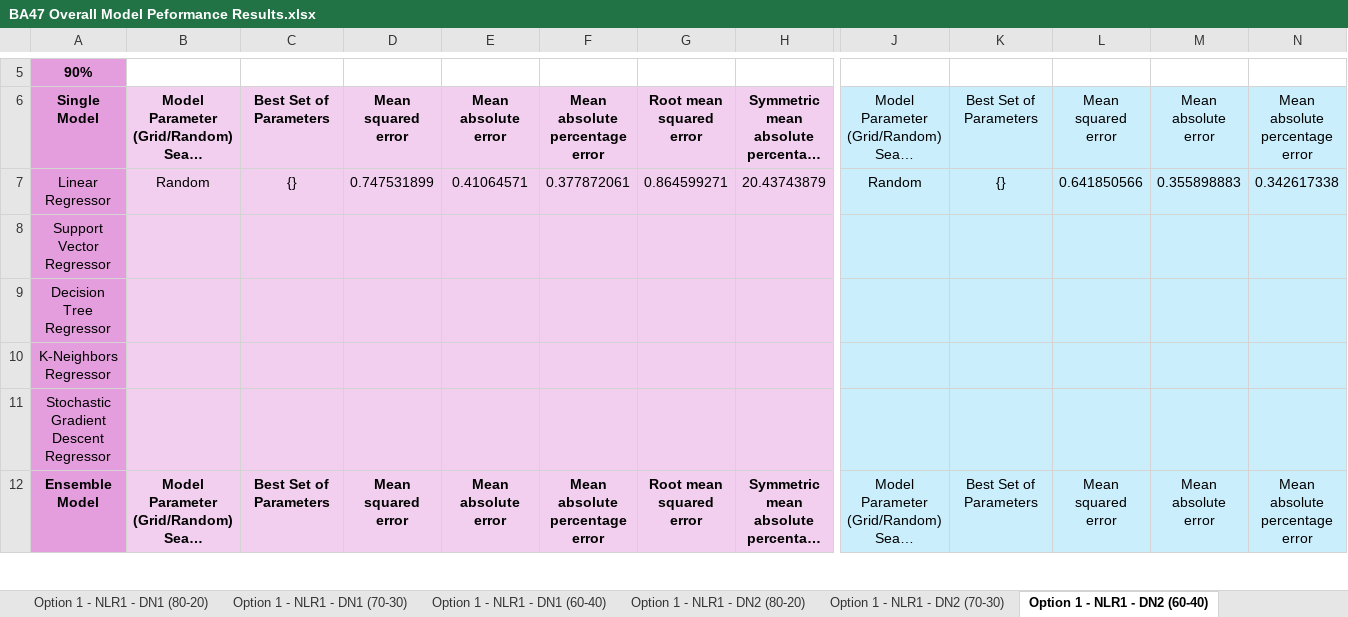
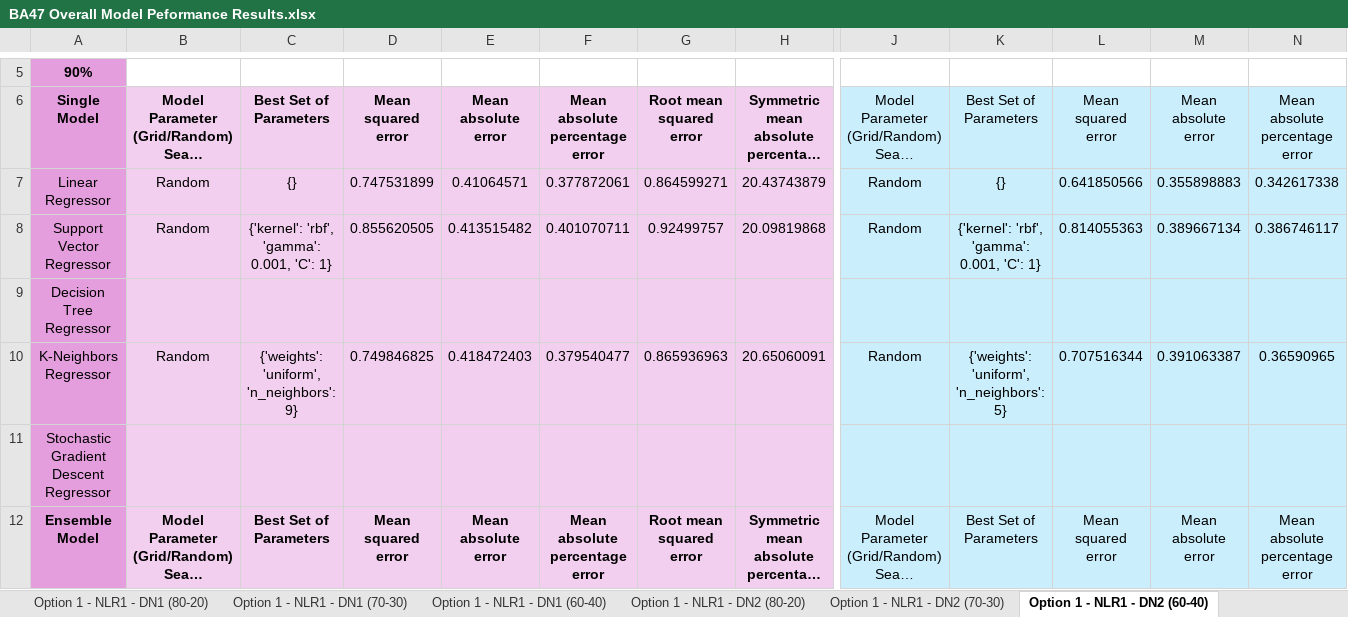
Before and after one commit to oleeveeuh/gr-WPI-UMASS-TOD-Prediction, an Excel workbook: data/performance_sheets_option3/window1/BA47 Overall Model Peformance Results.xlsx, sheet Option 1 - NLR1 - DN2 (60-40), drawn as a sheet; only a part is shown, gaps mark what is left out; long unchanged cells end in …; values as stored, in another font and other column widths than the file's, no borders; the diff covers the shown part only; the diff names each change by its address in the sheet, - before the commit and + after, or states it on an @@ line.

```diff
--- a/data/performance_sheets_option3/window1/BA47 Overall Model Peformance Results.xlsx (sheet Option 1 - NLR1 - DN2 (60-40))
+++ b/data/performance_sheets_option3/window1/BA47 Overall Model Peformance Results.xlsx (sheet Option 1 - NLR1 - DN2 (60-40))
-B8: (empty)
+B8: Random
-C8: (empty)
+C8: {'kernel': 'rbf', 'gamma': 0.001, 'C': 1}
-D8: (empty)
+D8: 0.855620505
-E8: (empty)
+E8: 0.413515482
-F8: (empty)
+F8: 0.401070711
-G8: (empty)
+G8: 0.92499757
-H8: (empty)
+H8: 20.09819868
-J8: (empty)
+J8: Random
-K8: (empty)
+K8: {'kernel': 'rbf', 'gamma': 0.001, 'C': 1}
-L8: (empty)
+L8: 0.814055363
-M8: (empty)
+M8: 0.389667134
-N8: (empty)
+N8: 0.386746117
-B10: (empty)
+B10: Random
-C10: (empty)
+C10: {'weights': 'uniform', 'n_neighbors': 9}
-D10: (empty)
+D10: 0.749846825
-E10: (empty)
+E10: 0.418472403
-F10: (empty)
+F10: 0.379540477
-G10: (empty)
+G10: 0.865936963
-H10: (empty)
+H10: 20.65060091
-J10: (empty)
+J10: Random
-K10: (empty)
+K10: {'weights': 'uniform', 'n_neighbors': 5}
-L10: (empty)
+L10: 0.707516344
-M10: (empty)
+M10: 0.391063387
-N10: (empty)
+N10: 0.36590965
```
Also changed, not shown: 102 edited cells elsewhere in this sheet, sheet Option 1 - NLR1 - DN2 (80-20), sheet Option 1 - NLR1 - DN1 (80-20), sheet Option 1 - NLR1 - DN1 (70-30), sheet Option 1 - NLR1 - DN2 (70-30), sheet Option 1 - LR1 - DN2 (70-30), sheet Option 1 - LR1 - DN2 (80-20), 17 more sheets, data/performance_sheets_option3/window1/BA11 Overall Model Peformance Results.xlsx.
